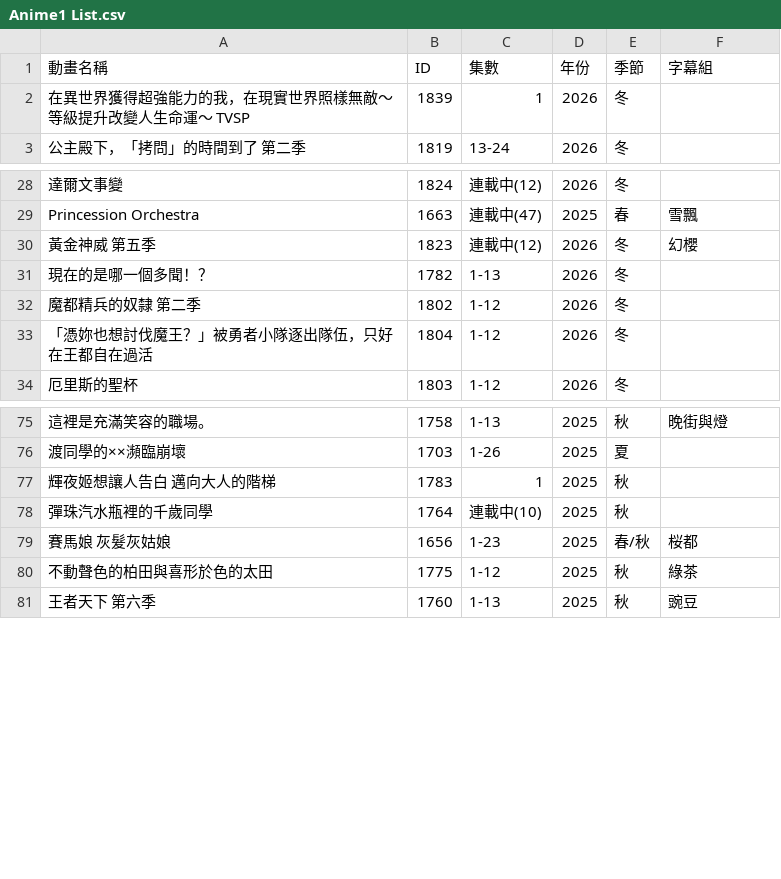
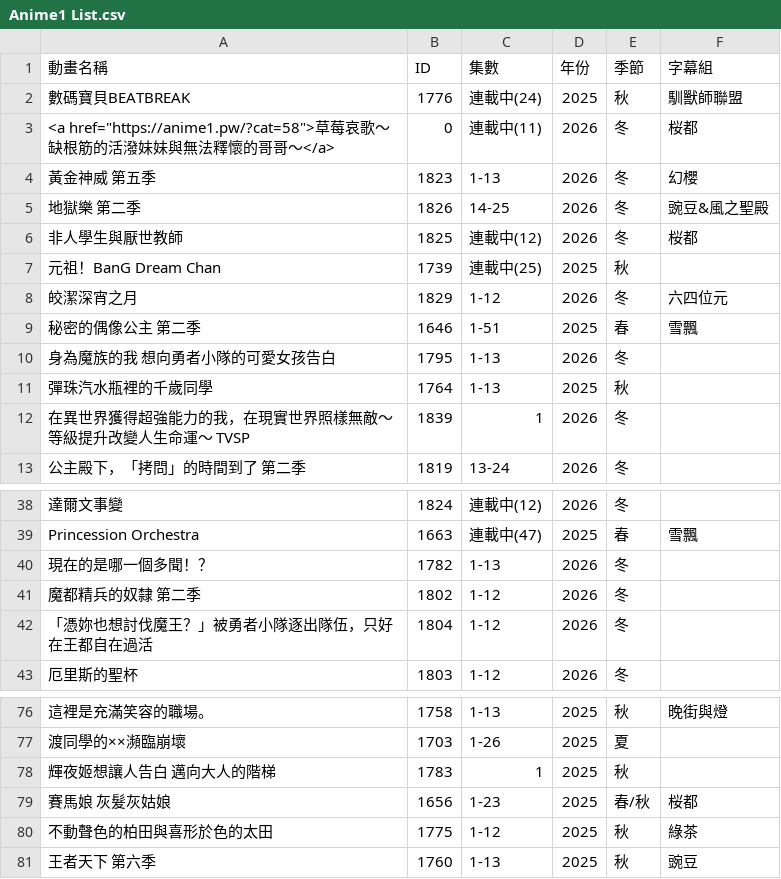
Before and after one commit to HeiTang/Anime1-Data, a CSV file: Anime1 List.csv, drawn as a sheet; only a part is shown, gaps mark what is left out; removed rows and columns are numbered as before the commit, all else as after; the diff covers the shown part only; the diff names each change by its address in the sheet, - before the commit and + after, or states it on an @@ line.

Commit message:
Doc: Upgrade Anime1 List

```diff
--- a/Anime1 List.csv
+++ b/Anime1 List.csv
+row 2: 數碼寶貝BEATBREAK | 1776 | 連載中(24) | 2025 | 秋 | 馴獸師聯盟
+row 3: <a href="https://anime1.pw/?cat=58">草莓哀歌～缺根筋的活潑妹妹與無法釋懷的哥哥～</a> | 0 | 連載中(11) | 2026 | 冬 | 桜都
+row 4: 黃金神威 第五季 | 1823 | 1-13 | 2026 | 冬 | 幻櫻
+row 5: 地獄樂 第二季 | 1826 | 14-25 | 2026 | 冬 | 豌豆&風之聖殿
+row 6: 非人學生與厭世教師 | 1825 | 連載中(12) | 2026 | 冬 | 桜都
+row 7: 元祖！BanG Dream Chan | 1739 | 連載中(25) | 2025 | 秋
+row 8: 皎潔深宵之月 | 1829 | 1-12 | 2026 | 冬 | 六四位元
+row 9: 秘密的偶像公主 第二季 | 1646 | 1-51 | 2025 | 春 | 雪飄
+row 10: 身為魔族的我 想向勇者小隊的可愛女孩告白 | 1795 | 1-13 | 2026 | 冬
+row 11: 彈珠汽水瓶裡的千歲同學 | 1764 | 1-13 | 2025 | 秋
-row 30: 黃金神威 第五季 | 1823 | 連載中(12) | 2026 | 冬 | 幻櫻
-row 78: 彈珠汽水瓶裡的千歲同學 | 1764 | 連載中(10) | 2025 | 秋
```
Also changed, not shown: 8 removed rows elsewhere in this file, 1 other file.
